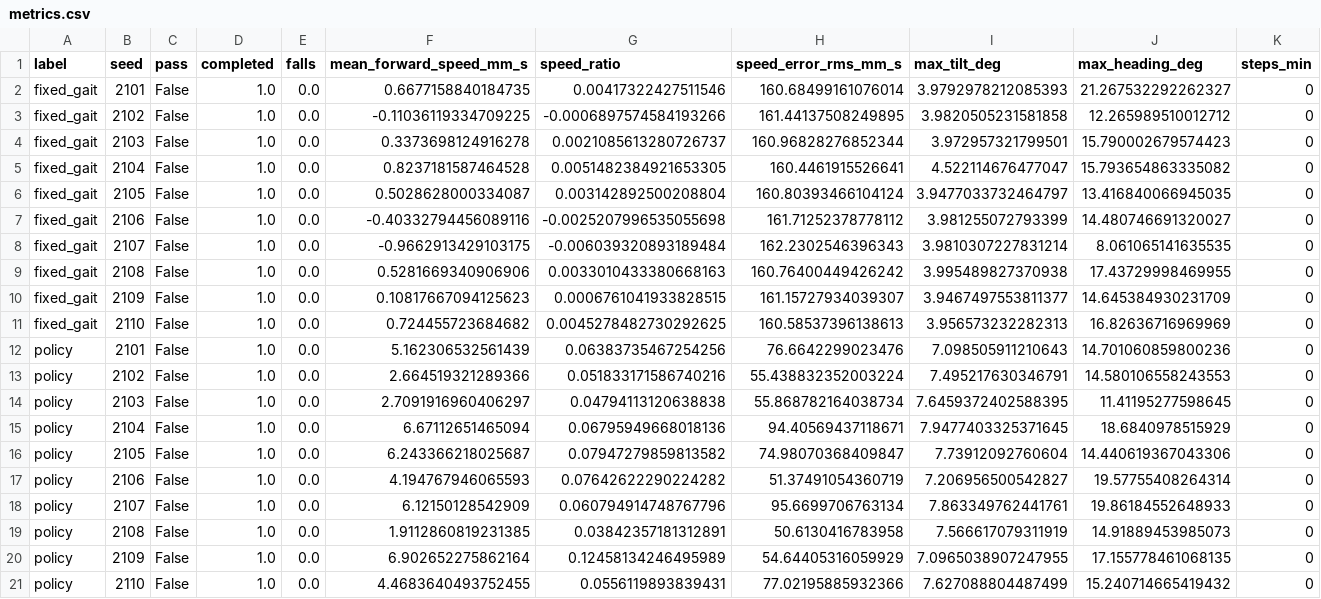
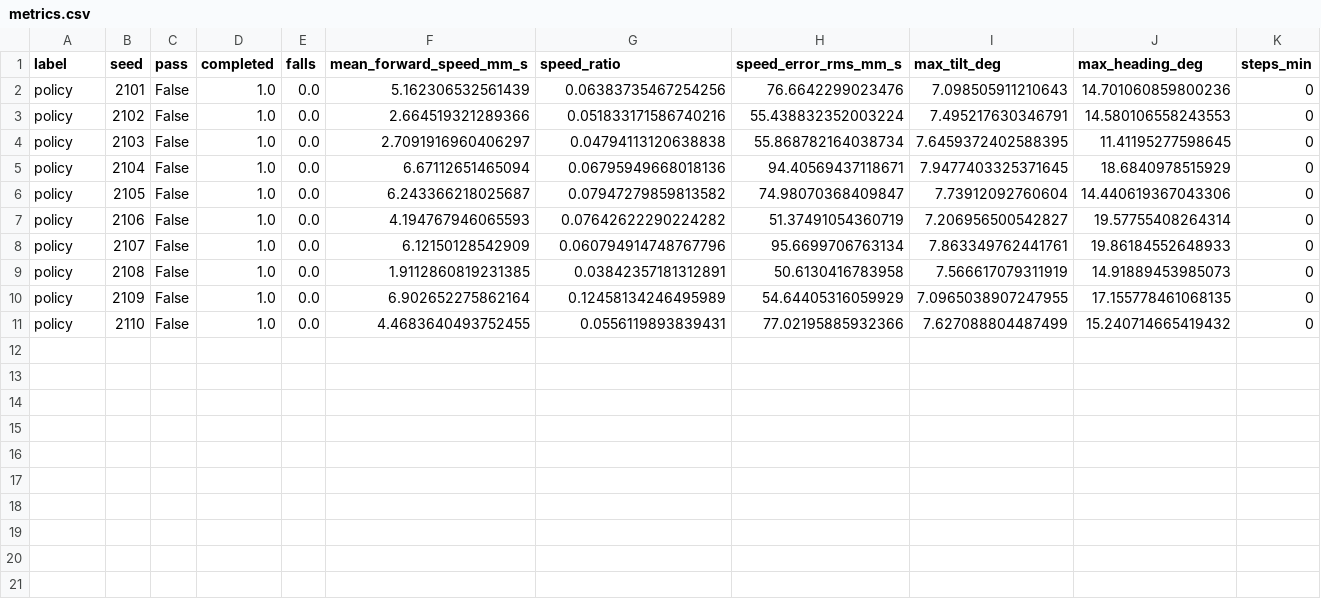
Before and after one commit to ayutaz/cadex, a CSV file: robot-project/artifacts/tri-r2-free-dr/evaluation-seeds/full-tri-r2-free-dr-s0/metrics.csv, drawn as a sheet; only a part is shown; rows hold the shown columns only; the diff names each change by its address in the sheet, - before the commit and + after, or states it on an @@ line.

Commit message:
robot-project: 最終レビューの I2・I4・M1・M2 を直す
I2: evaluate_variant は四足でない機体（model_legs が lf/rf/lh/rh でない、例 3本足の lf/rf/hc）では固定歩容を評価せず、fixed_gait.json・summary.json に {"skipped": 理由} を残し、metrics.csv に fixed_gait の行を書かない。compare の _section は skipped を未評価として扱う。コミット済みの tri-r2-free-dr・tri-r2-wave-dr の6回の fixed_gait.json・summary.json の fixed_gait・metrics.csv の fixed_gait の行（hc が 0 に固定された誤った値）を、新しい振る舞いと同じ形に書き換える（方策の部分は1バイトも変えない。エンジンは使わない）。しっぽ付き四足は今までどおり評価する（しっぽの関節は目標が無く 0 = 立位のまま）。README の出力の表に一言足す。
I4: .claude/settings.json に permissions.deny の Read(**/.env)・Read(.env) を足し（.env.example は止めない）、test_claude_hooks で固定する。
M1: q8-body-variants の脚の名前を lf/rf/lh/rh（3本足は lf/rf/hc）に直す。
M2: q8-body-variants の抜け道の表を、どの機体でも c_chassis の xbody 原点は床の高さ、直し方は centre_of_mass_velocity に直し、四足の既存の結果は水増しされていないこと・直すのは別の計画であることを添える。

```diff
--- a/robot-project/artifacts/tri-r2-free-dr/evaluation-seeds/full-tri-r2-free-dr-s0/metrics.csv
+++ b/robot-project/artifacts/tri-r2-free-dr/evaluation-seeds/full-tri-r2-free-dr-s0/metrics.csv
-row 2: fixed_gait | 2101 | False | 1.0 | 0.0 | 0.6677158840184735 | 0.00417322427511546 | 160.68499161076014 | 3.9792978212085393 | 21.267532292262327 | 0
-row 3: fixed_gait | 2102 | False | 1.0 | 0.0 | -0.11036119334709225 | -0.0006897574584193266 | 161.44137508249895 | 3.9820505231581858 | 12.265989510012712 | 0
-row 4: fixed_gait | 2103 | False | 1.0 | 0.0 | 0.3373698124916278 | 0.0021085613280726737 | 160.96828276852344 | 3.972957321799501 | 15.790002679574423 | 0
-row 5: fixed_gait | 2104 | False | 1.0 | 0.0 | 0.8237181587464528 | 0.0051482384921653305 | 160.4461915526641 | 4.522114676477047 | 15.793654863335082 | 0
-row 6: fixed_gait | 2105 | False | 1.0 | 0.0 | 0.5028628000334087 | 0.003142892500208804 | 160.80393466104124 | 3.9477033732464797 | 13.416840066945035 | 0
-row 7: fixed_gait | 2106 | False | 1.0 | 0.0 | -0.40332794456089116 | -0.0025207996535055698 | 161.71252378778112 | 3.981255072793399 | 14.480746691320027 | 0
-row 8: fixed_gait | 2107 | False | 1.0 | 0.0 | -0.9662913429103175 | -0.006039320893189484 | 162.2302546396343 | 3.9810307227831214 | 8.061065141635535 | 0
-row 9: fixed_gait | 2108 | False | 1.0 | 0.0 | 0.5281669340906906 | 0.0033010433380668163 | 160.76400449426242 | 3.995489827370938 | 17.43729998469955 | 0
-row 10: fixed_gait | 2109 | False | 1.0 | 0.0 | 0.10817667094125623 | 0.0006761041933828515 | 161.15727934039307 | 3.9467497553811377 | 14.645384930231709 | 0
-row 11: fixed_gait | 2110 | False | 1.0 | 0.0 | 0.724455723684682 | 0.0045278482730292625 | 160.58537396138613 | 3.956573232282313 | 16.82636716969969 | 0
```
Also changed, not shown: robot-project/artifacts/tri-r2-free-dr/evaluation-seeds/full-tri-r2-free-dr-s1/metrics.csv, robot-project/artifacts/tri-r2-free-dr/evaluation-seeds/full-tri-r2-free-dr-s2/metrics.csv, 22 other files.
